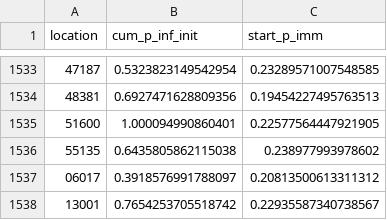
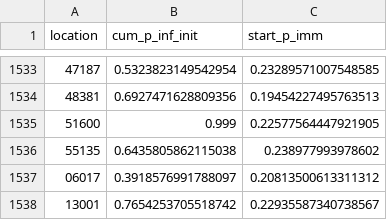
Before and after one commit to covidestim/covidestim, a CSV file: data-raw/imm-data/fips-imm-init.csv, drawn as a sheet; only a part is shown, gaps mark what is left out.

Commit message:
Update fips-imm-init.csv

```diff
--- a/data-raw/imm-data/fips-imm-init.csv
+++ b/data-raw/imm-data/fips-imm-init.csv
@@ -1534,3 +1534,3 @@ location,cum_p_inf_init,start_p_imm
 48381,0.6927471628809356,0.19454227495763513
-51600,1.000094990860401,0.22577564447921905
+51600,0.999,0.22577564447921905
 55135,0.6435805862115038,0.238977993978602
```
